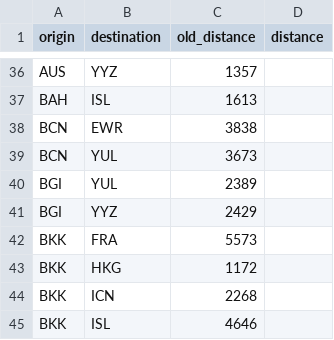
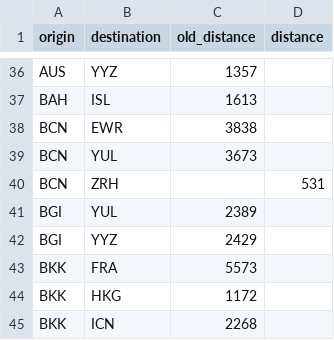
Before and after one commit to cowtool-llc/ac-sqd, a CSV file: src/main/resources/aeroplan_distances.csv, drawn as a sheet; only a part is shown, gaps mark what is left out; the shorter side is filled out with more unchanged rows.

Commit message:
BCN-ZRH is 531

```diff
--- a/src/main/resources/aeroplan_distances.csv
+++ b/src/main/resources/aeroplan_distances.csv
@@ -39,2 +39,3 @@ BCN,EWR,3838,
 BCN,YUL,3673,
+BCN,ZRH,,531
 BGI,YUL,2389,
```
